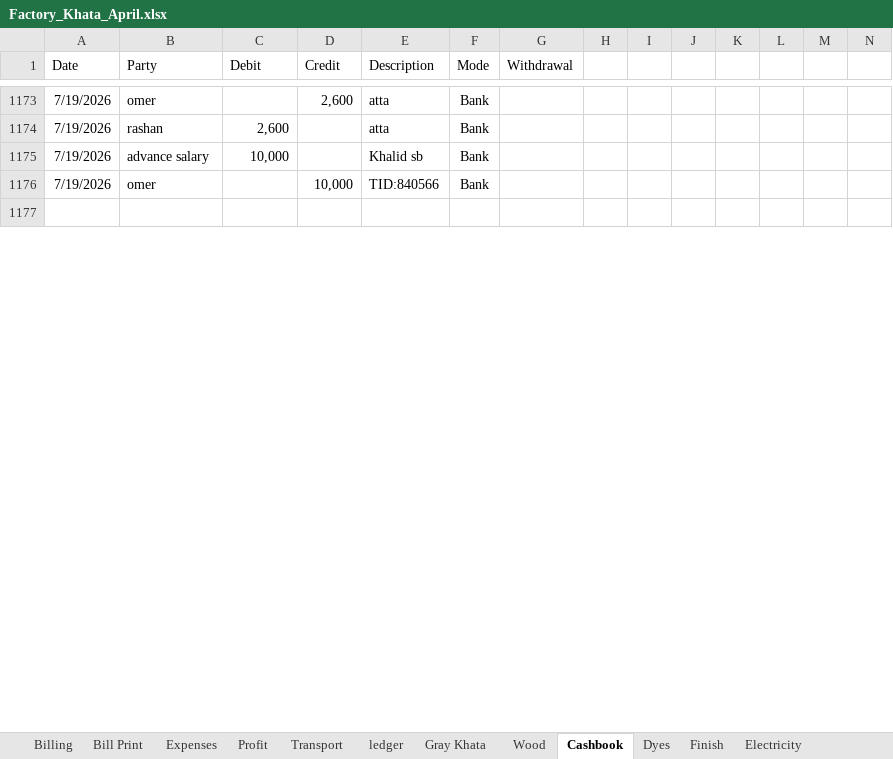
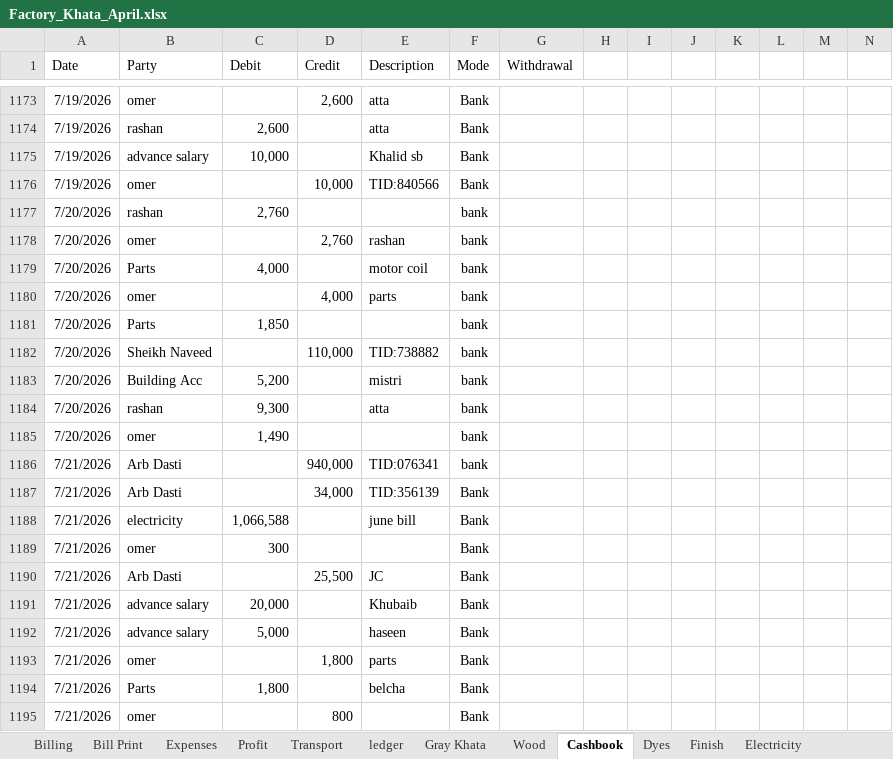
Before and after one commit to omerrazzaq4/Alhamd_April, an Excel workbook: Factory_Khata_April.xlsx, sheet Cashbook, drawn as a sheet; only a part is shown, gaps mark what is left out; the shorter side is filled out with more unchanged rows; values as stored, in another font and other column widths than the file's, no borders; charts and pictures and table styles not drawn; rows hold the shown columns only; the diff covers the shown part only; the diff names each change by its address in the sheet, - before the commit and + after, or states it on an @@ line.

Commit message:
Add files via upload

```diff
--- a/Factory_Khata_April.xlsx (sheet Cashbook)
+++ b/Factory_Khata_April.xlsx (sheet Cashbook)
+row 1177: 7/20/2026 | rashan | 2,760 |  |  | bank
+row 1178: 7/20/2026 | omer |  | 2,760 | rashan | bank
+row 1179: 7/20/2026 | Parts | 4,000 |  | motor coil | bank
+row 1180: 7/20/2026 | omer |  | 4,000 | parts | bank
+row 1181: 7/20/2026 | Parts | 1,850 |  |  | bank
+row 1182: 7/20/2026 | Sheikh Naveed |  | 110,000 | TID:738882 | bank
+row 1183: 7/20/2026 | Building Acc | 5,200 |  | mistri | bank
+row 1184: 7/20/2026 | rashan | 9,300 |  | atta | bank
+row 1185: 7/20/2026 | omer | 1,490 |  |  | bank
+row 1186: 7/21/2026 | Arb Dasti |  | 940,000 | TID:076341 | bank
+row 1187: 7/21/2026 | Arb Dasti |  | 34,000 | TID:356139 | Bank
+row 1188: 7/21/2026 | electricity | 1,066,588 |  | june bill | Bank
+row 1189: 7/21/2026 | omer | 300 |  |  | Bank
+row 1190: 7/21/2026 | Arb Dasti |  | 25,500 | JC | Bank
+row 1191: 7/21/2026 | advance salary | 20,000 |  | Khubaib | Bank
+row 1192: 7/21/2026 | advance salary | 5,000 |  | haseen | Bank
+row 1193: 7/21/2026 | omer |  | 1,800 | parts | Bank
+row 1194: 7/21/2026 | Parts | 1,800 |  | belcha | Bank
+row 1195: 7/21/2026 | omer |  | 800 |  | Bank
```
Also changed, not shown: 77 added rows, 1 removed row and 10 edited cells elsewhere in this sheet, sheet Expenses, sheet Dyes, sheet Profit, sheet Finish, sheet Billing.
